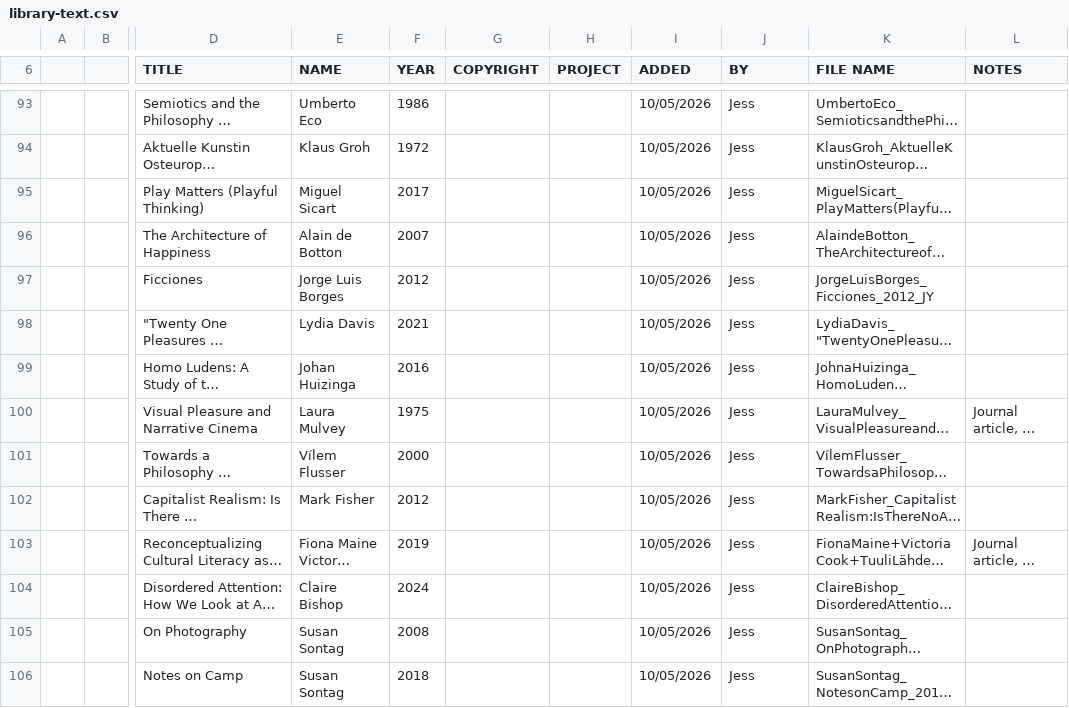
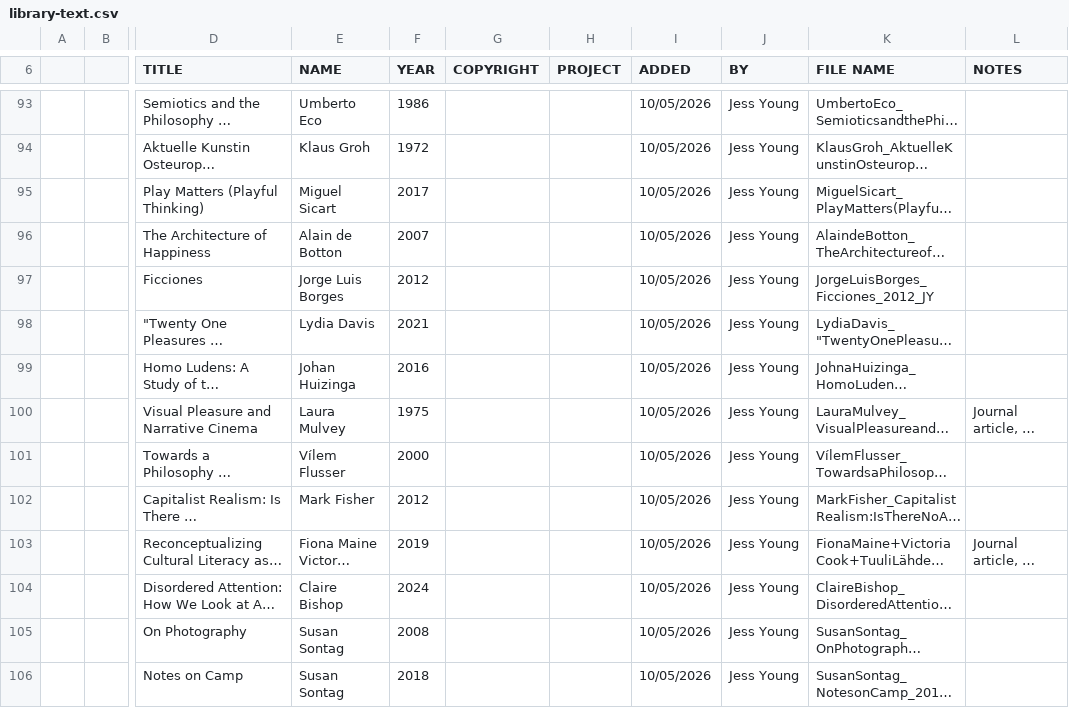
Before and after one commit to itsyunotyou/c-studios, a CSV file: src/data/library-text.csv, drawn as a sheet; only a part is shown, gaps mark what is left out; long unchanged cells end in …; the diff covers the shown part only; the diff names each change by its address in the sheet, - before the commit and + after, or states it on an @@ line.

```diff
--- a/src/data/library-text.csv
+++ b/src/data/library-text.csv
-J93:J106 (BY): Jess
+J93:J106 (BY): Jess Young
```
Also changed, not shown: 87 edited cells elsewhere in this file, src/data/library-image.csv, src/data/library-sound.csv, 5 other files.
